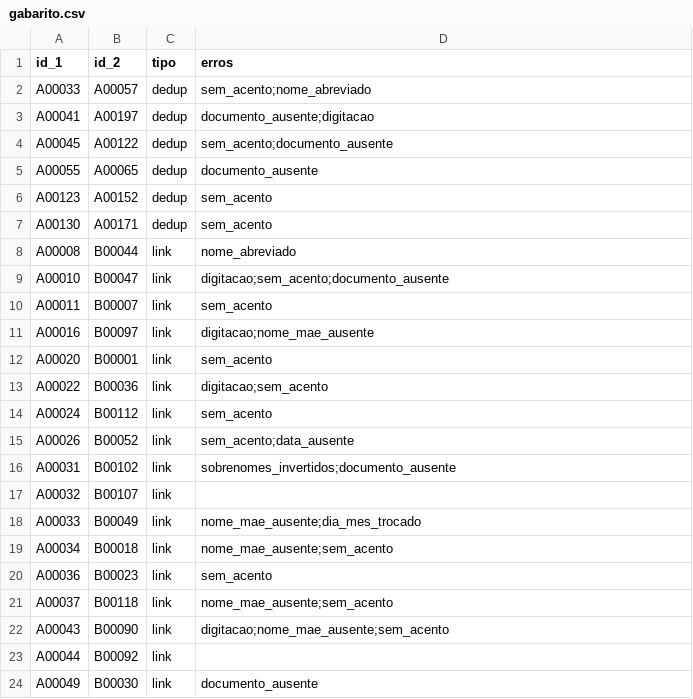
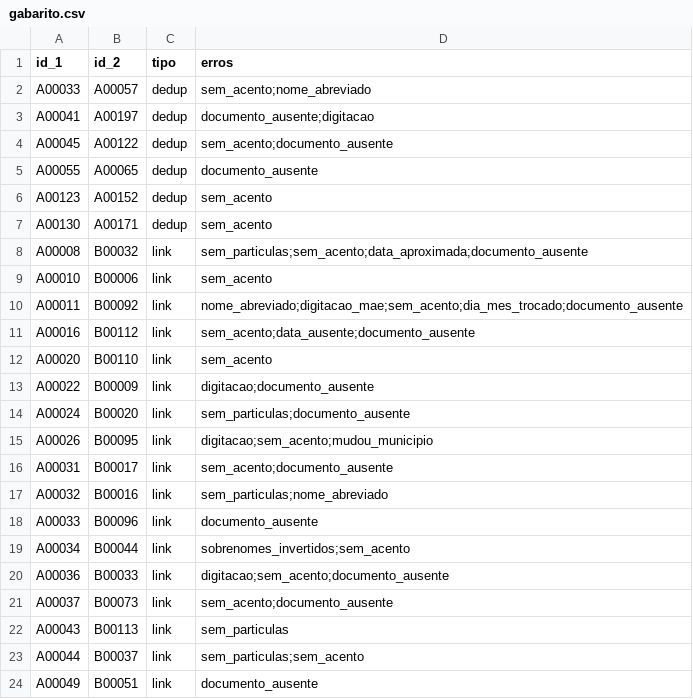
Before and after one commit to agdala/record-linkage-kit, a CSV file: data/sample/gabarito.csv, drawn as a sheet; only a part is shown; the diff covers the shown part only.

```diff
--- a/data/sample/gabarito.csv
+++ b/data/sample/gabarito.csv
@@ -7,18 +7,18 @@ A00123,A00152,dedup,sem_acento
 A00130,A00171,dedup,sem_acento
-A00008,B00044,link,nome_abreviado
-A00010,B00047,link,digitacao;sem_acento;documento_ausente
-A00011,B00007,link,sem_acento
-A00016,B00097,link,digitacao;nome_mae_ausente
-A00020,B00001,link,sem_acento
-A00022,B00036,link,digitacao;sem_acento
-A00024,B00112,link,sem_acento
-A00026,B00052,link,sem_acento;data_ausente
-A00031,B00102,link,sobrenomes_invertidos;documento_ausente
-A00032,B00107,link,
-A00033,B00049,link,nome_mae_ausente;dia_mes_trocado
-A00034,B00018,link,nome_mae_ausente;sem_acento
-A00036,B00023,link,sem_acento
-A00037,B00118,link,nome_mae_ausente;sem_acento
-A00043,B00090,link,digitacao;nome_mae_ausente;sem_acento
-A00044,B00092,link,
-A00049,B00030,link,documento_ausente
+A00008,B00032,link,sem_particulas;sem_acento;data_aproximada;documento_ausente
+A00010,B00006,link,sem_acento
+A00011,B00092,link,nome_abreviado;digitacao_mae;sem_acento;dia_mes_trocado;documento_ausente
+A00016,B00112,link,sem_acento;data_ausente;documento_ausente
+A00020,B00110,link,sem_acento
+A00022,B00009,link,digitacao;documento_ausente
+A00024,B00020,link,sem_particulas;documento_ausente
+A00026,B00095,link,digitacao;sem_acento;mudou_municipio
+A00031,B00017,link,sem_acento;documento_ausente
+A00032,B00016,link,sem_particulas;nome_abreviado
+A00033,B00096,link,documento_ausente
+A00034,B00044,link,sobrenomes_invertidos;sem_acento
+A00036,B00033,link,digitacao;sem_acento;documento_ausente
+A00037,B00073,link,sem_acento;documento_ausente
+A00043,B00113,link,sem_particulas
+A00044,B00037,link,sem_particulas;sem_acento
+A00049,B00051,link,documento_ausente
```
Also changed, not shown: 115 edited cells elsewhere in this file, data/sample/base_b.csv, 9 other files.
